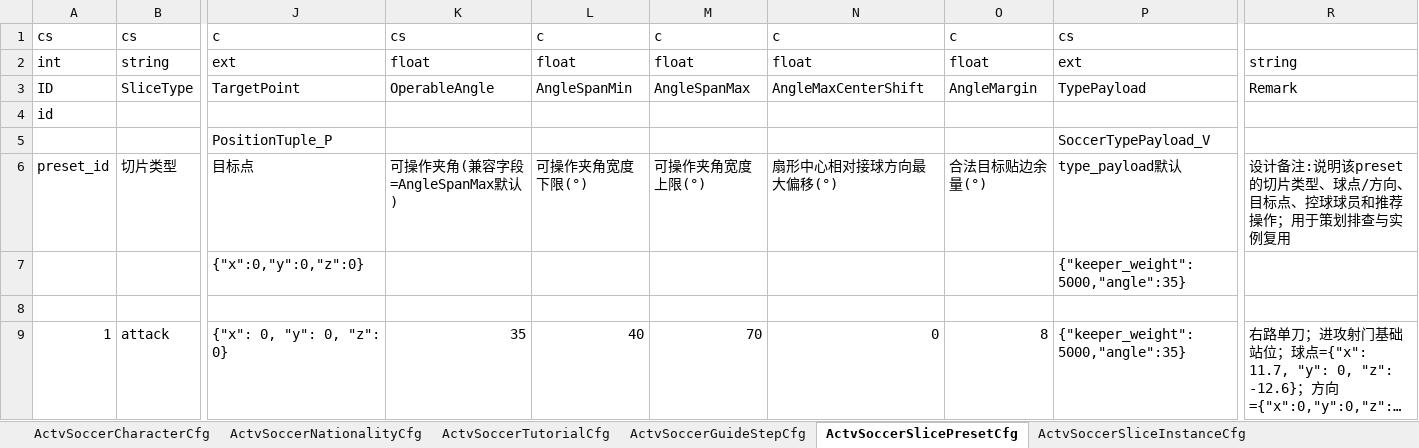
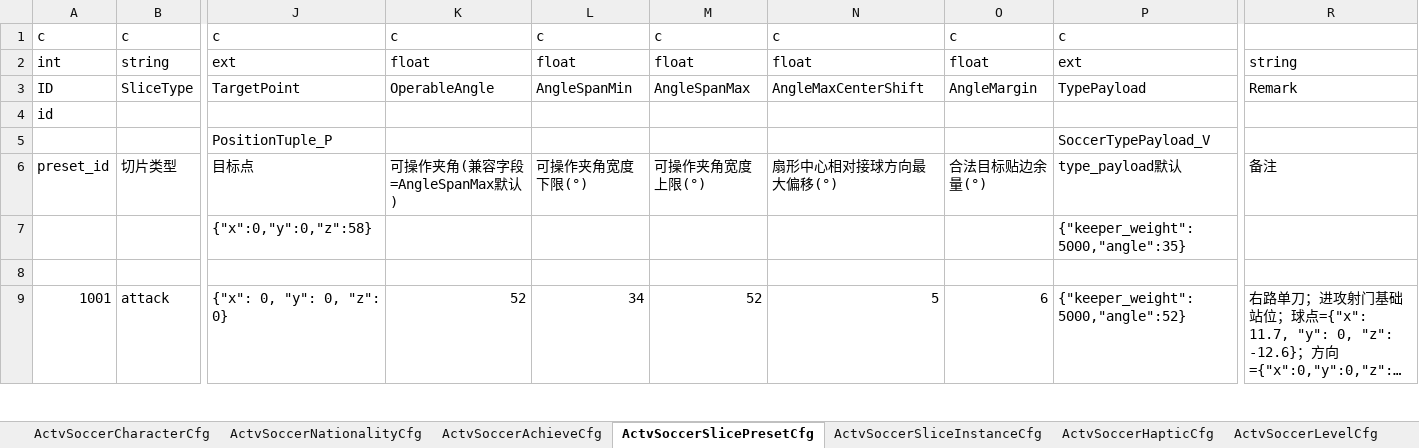
Before and after one commit to RehearsalTap4Fun/MindToDoc, an Excel workbook: output/test-config/ActivitySoccer_preview.xlsx, sheet ActvSoccerSlicePresetCfg, drawn as a sheet; only a part is shown, gaps mark what is left out; long unchanged cells end in …; values as stored, in another font and other column widths than the file's, no borders; the diff covers the shown part only; the diff names each change by its address in the sheet, - before the commit and + after, or states it on an @@ line.

```diff
--- a/output/test-config/ActivitySoccer_preview.xlsx (sheet ActvSoccerSlicePresetCfg)
+++ b/output/test-config/ActivitySoccer_preview.xlsx (sheet ActvSoccerSlicePresetCfg)
-sheet tab: ActvSoccerTutorialCfg
+sheet tab: ActvSoccerAchieveCfg
-sheet tab: ActvSoccerGuideStepCfg
-A1: cs
+A1: c
-B1: cs
+B1: c
-K1: cs
+K1: c
-P1: cs
+P1: c
-R6: 设计备注:说明该preset的切片类型、球点/方向、目标点、控球球员和推荐操作；用于策划排查与实例复用
+R6: 备注
-J7: {"x":0,"y":0,"z":0}
+J7: {"x":0,"y":0,"z":58}
-A9: 1
+A9: 1001
-K9: 35
+K9: 52
-L9: 40
+L9: 34
-M9: 70
+M9: 52
-N9: 0
+N9: 5
-O9: 8
+O9: 6
-P9: {"keeper_weight":5000,"angle":35}
+P9: {"keeper_weight":5000,"angle":52}
```
Also changed, not shown: 51 added rows, 22 removed rows and 167 edited cells elsewhere in this sheet, sheet ActvSoccerSliceInstanceCfg, sheet ActvSoccerLevelCfg, sheet ActvSoccerBetMultiplierCfg, sheet ActvSoccerAchieveCfg, sheet ActvSoccerReceiveDecisionCfg, sheet ActvSoccerLifeGrowthLevelCfg, 9 more sheets, other sheet tabs, output/test-config/ActivitySoccerLanguage.xlsx, 40 other files.
